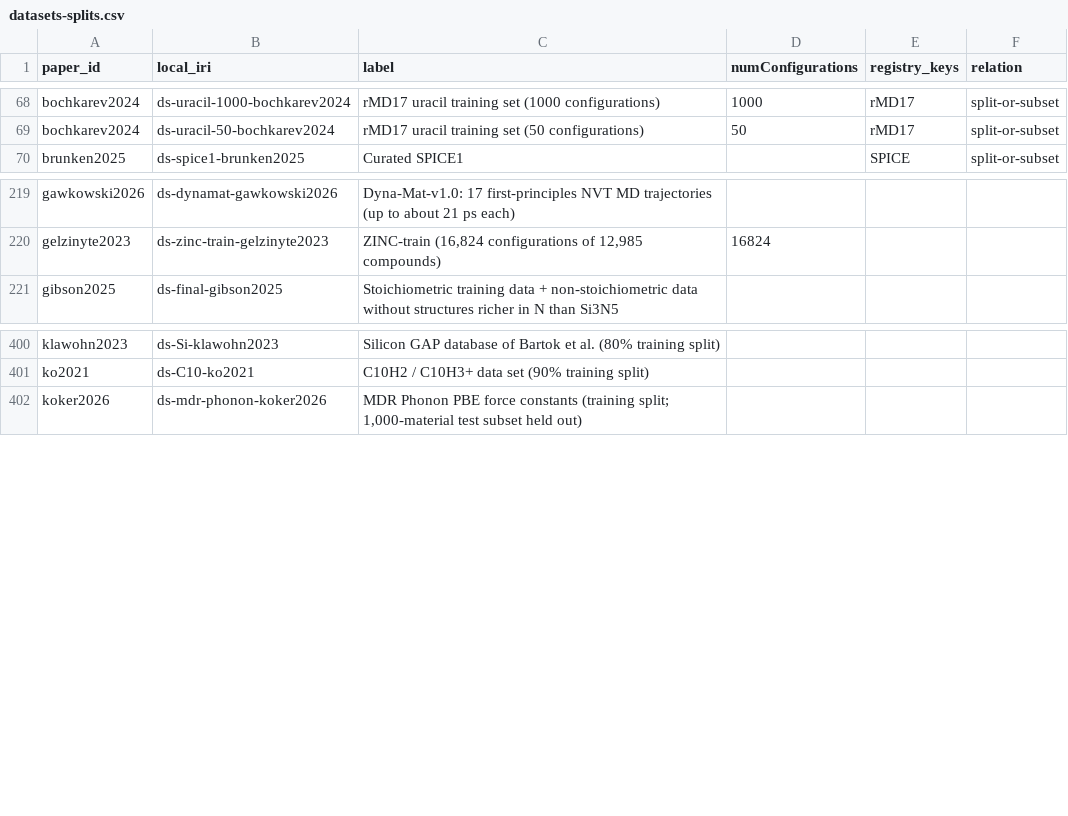
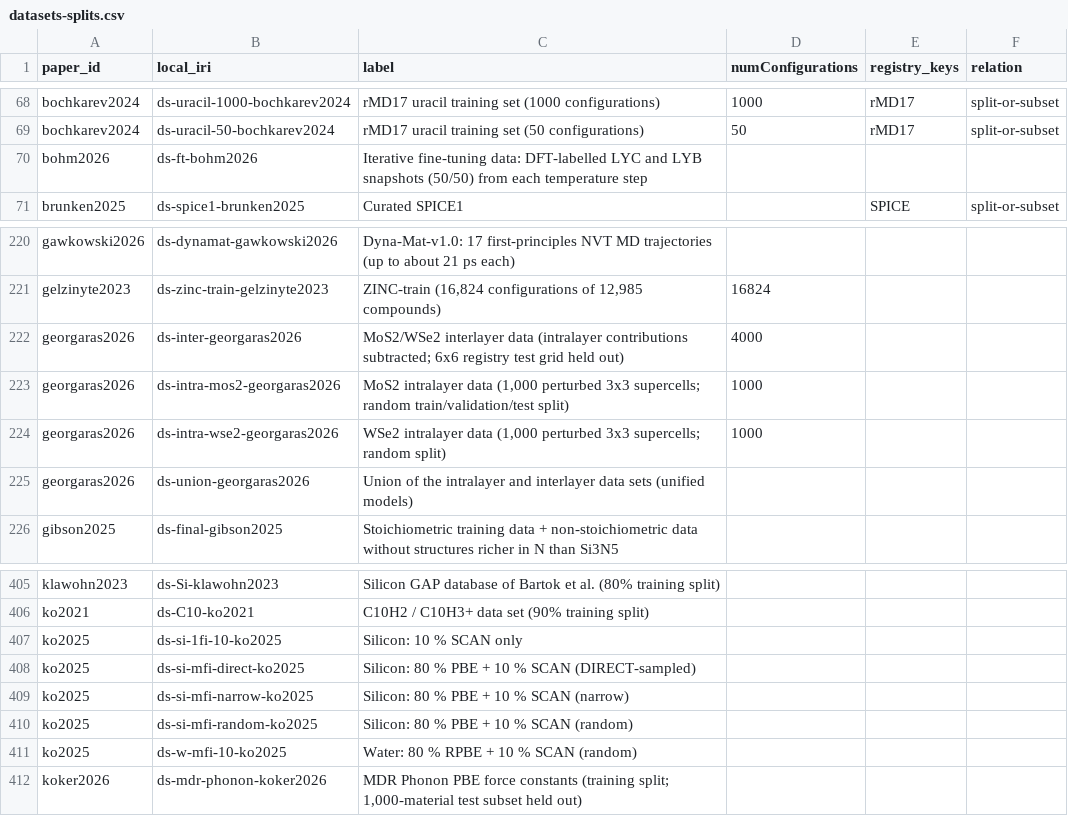
Before and after one commit to danielhz/mlips-ontology, a CSV file: artifacts/kg/datasets-splits.csv, drawn as a sheet; only a part is shown, gaps mark what is left out.

Commit message:
kg: encode ranks 410-413 (multi-fidelity M3GNet with SCAN for Si and water; iteratively fine-tuned CHGNet for Li3YCl6-xBrx; split intralayer/interlayer Allegro for moire bilayers)

```diff
--- a/artifacts/kg/datasets-splits.csv
+++ b/artifacts/kg/datasets-splits.csv
@@ -69,2 +69,3 @@ bochkarev2024,ds-uracil-1000-bochkarev2024,rMD17 uracil training set (1000 confi
 bochkarev2024,ds-uracil-50-bochkarev2024,rMD17 uracil training set (50 configurations),50,rMD17,split-or-subset
+bohm2026,ds-ft-bohm2026,Iterative fine-tuning data: DFT-labelled LYC and LYB snapshots (50/50) from each temperature step,,,
 brunken2025,ds-spice1-brunken2025,Curated SPICE1,,SPICE,split-or-subset
@@ -220,2 +221,6 @@ gawkowski2026,ds-dynamat-gawkowski2026,Dyna-Mat-v1.0: 17 first-principles NVT MD
 gelzinyte2023,ds-zinc-train-gelzinyte2023,"ZINC-train (16,824 configurations of 12,985 compounds)",16824,,
+georgaras2026,ds-inter-georgaras2026,MoS2/WSe2 interlayer data (intralayer contributions subtracted; 6x6 registry test grid held out),4000,,
+georgaras2026,ds-intra-mos2-georgaras2026,"MoS2 intralayer data (1,000 perturbed 3x3 supercells; random train/validation/test split)",1000,,
+georgaras2026,ds-intra-wse2-georgaras2026,"WSe2 intralayer data (1,000 perturbed 3x3 supercells; random split)",1000,,
+georgaras2026,ds-union-georgaras2026,Union of the intralayer and interlayer data sets (unified models),,,
 gibson2025,ds-final-gibson2025,Stoichiometric training data + non-stoichiometric data without structures richer in N than Si3N5,,,
@@ -401,2 +406,7 @@ klawohn2023,ds-Si-klawohn2023,Silicon GAP database of Bartok et al. (80% trainin
 ko2021,ds-C10-ko2021,C10H2 / C10H3+ data set (90% training split),,,
+ko2025,ds-si-1fi-10-ko2025,Silicon: 10 % SCAN only,,,
+ko2025,ds-si-mfi-direct-ko2025,Silicon: 80 % PBE + 10 % SCAN (DIRECT-sampled),,,
+ko2025,ds-si-mfi-narrow-ko2025,Silicon: 80 % PBE + 10 % SCAN (narrow),,,
+ko2025,ds-si-mfi-random-ko2025,Silicon: 80 % PBE + 10 % SCAN (random),,,
+ko2025,ds-w-mfi-10-ko2025,Water: 80 % RPBE + 10 % SCAN (random),,,
 koker2026,ds-mdr-phonon-koker2026,"MDR Phonon PBE force constants (training split; 1,000-material test subset held out)",,,
```
Also changed, not shown: artifacts/kg/population-log.csv, 9 other files.
